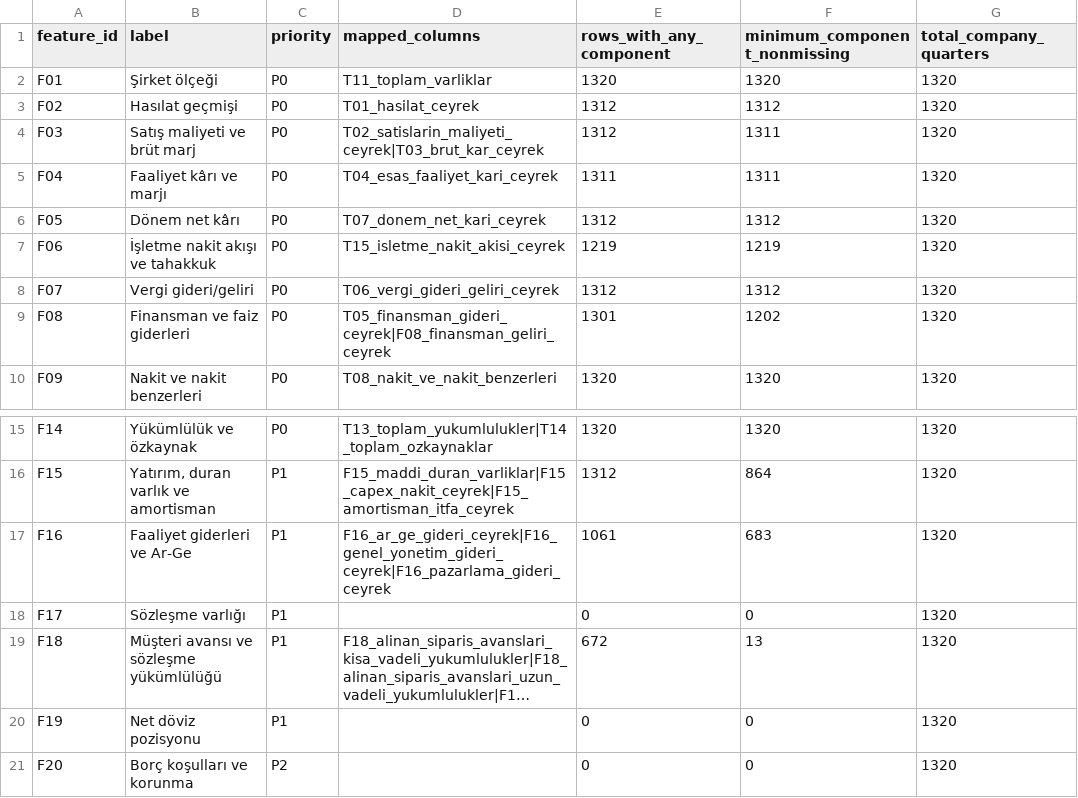
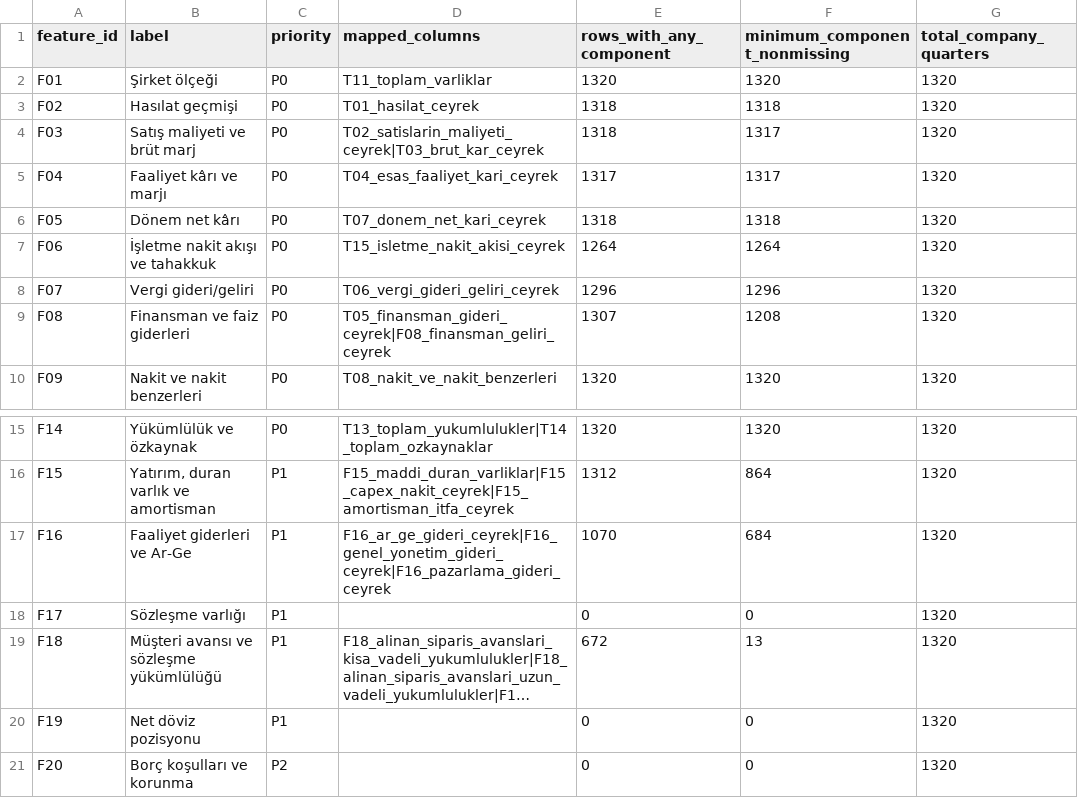
Before and after one commit to SenaNurYolcu/Bilanco_Tahmini, a CSV file: data/feature_coverage.csv, drawn as a sheet; only a part is shown, gaps mark what is left out; long unchanged cells end in …; the diff names each change by its address in the sheet, - before the commit and + after, or states it on an @@ line.

```diff
--- a/data/feature_coverage.csv
+++ b/data/feature_coverage.csv
-E3:E4 (rows_with_any_component): 1312
+E3:E4 (rows_with_any_component): 1318
-F3 (minimum_component_nonmissing): 1312
+F3 (minimum_component_nonmissing): 1318
-F4:F5 (minimum_component_nonmissing): 1311
+F4:F5 (minimum_component_nonmissing): 1317
-E5 (rows_with_any_component): 1311
+E5 (rows_with_any_component): 1317
-E6 (rows_with_any_component): 1312
+E6 (rows_with_any_component): 1318
-F6 (minimum_component_nonmissing): 1312
+F6 (minimum_component_nonmissing): 1318
-E7 (rows_with_any_component): 1219
+E7 (rows_with_any_component): 1264
-F7 (minimum_component_nonmissing): 1219
+F7 (minimum_component_nonmissing): 1264
-E8 (rows_with_any_component): 1312
+E8 (rows_with_any_component): 1296
-F8 (minimum_component_nonmissing): 1312
+F8 (minimum_component_nonmissing): 1296
-E9 (rows_with_any_component): 1301
+E9 (rows_with_any_component): 1307
-F9 (minimum_component_nonmissing): 1202
+F9 (minimum_component_nonmissing): 1208
-E17 (rows_with_any_component): 1061
+E17 (rows_with_any_component): 1070
-F17 (minimum_component_nonmissing): 683
+F17 (minimum_component_nonmissing): 684
```
Also changed, not shown: data/model_features_point_in_time.csv, data/model_labels.csv, 8 other files.
